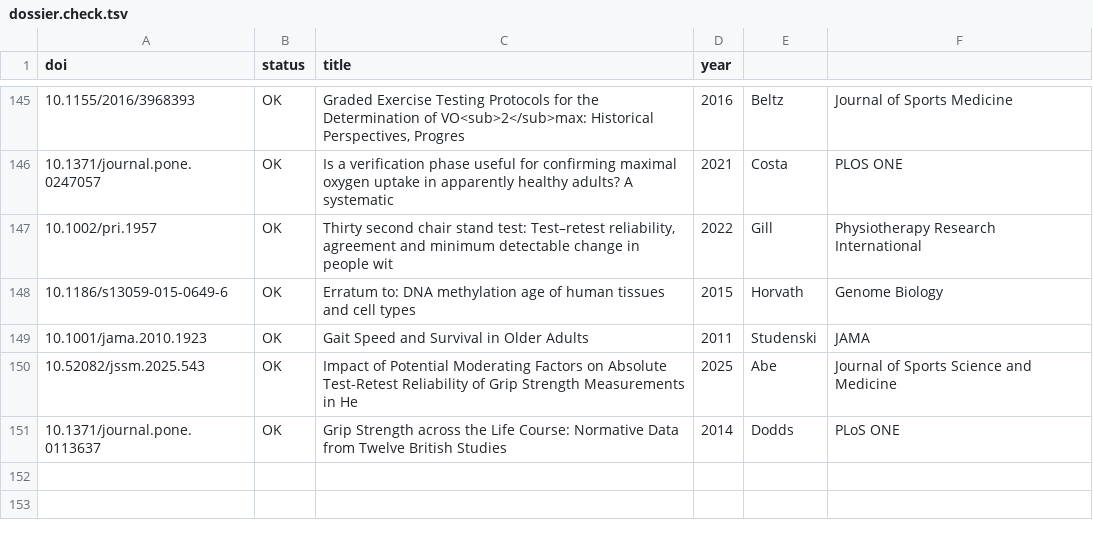
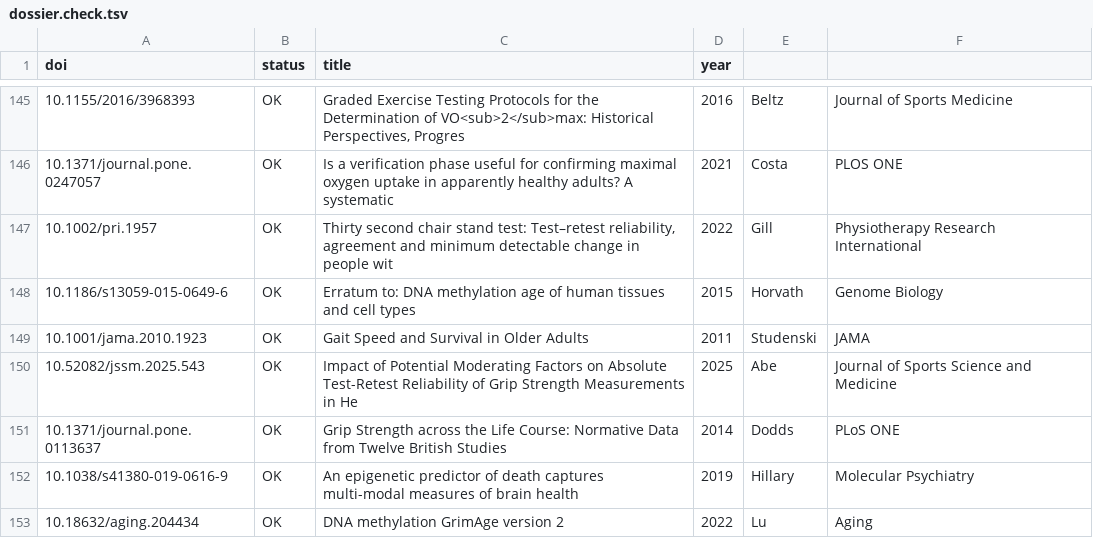
Before and after one commit to astra-longevity/Astra, a TSV file: literature/metric-dossier/dossier.check.tsv, drawn as a sheet; only a part is shown, gaps mark what is left out; the diff names each change by its address in the sheet, - before the commit and + after, or states it on an @@ line.

Commit message:
literature: metric dossier GrimAge, 6 [to verify] cleared (Lu 2019 FHS split + validation mix, Lu 2022 GrimAge2, Hillary 2019 LBC1936 HR checked; unsourced age range and cell-mix claim dropped)

```diff
--- a/literature/metric-dossier/dossier.check.tsv
+++ b/literature/metric-dossier/dossier.check.tsv
+row 152: 10.1038/s41380-019-0616-9 | OK | An epigenetic predictor of death captures multi-modal measures of brain health | 2019 | Hillary | Molecular Psychiatry
+row 153: 10.18632/aging.204434 | OK | DNA methylation GrimAge version 2 | 2022 | Lu | Aging
```
Also changed, not shown: 1 other file.
